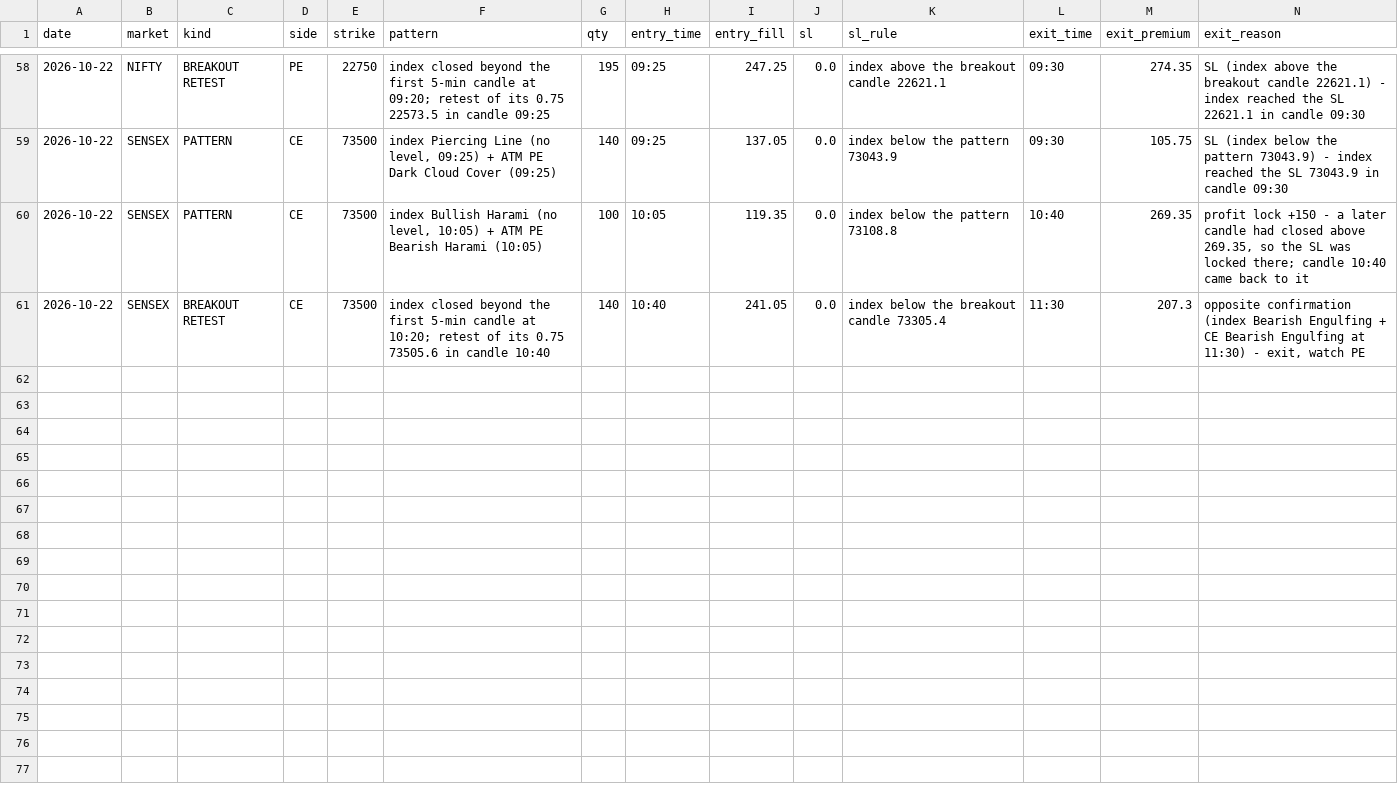
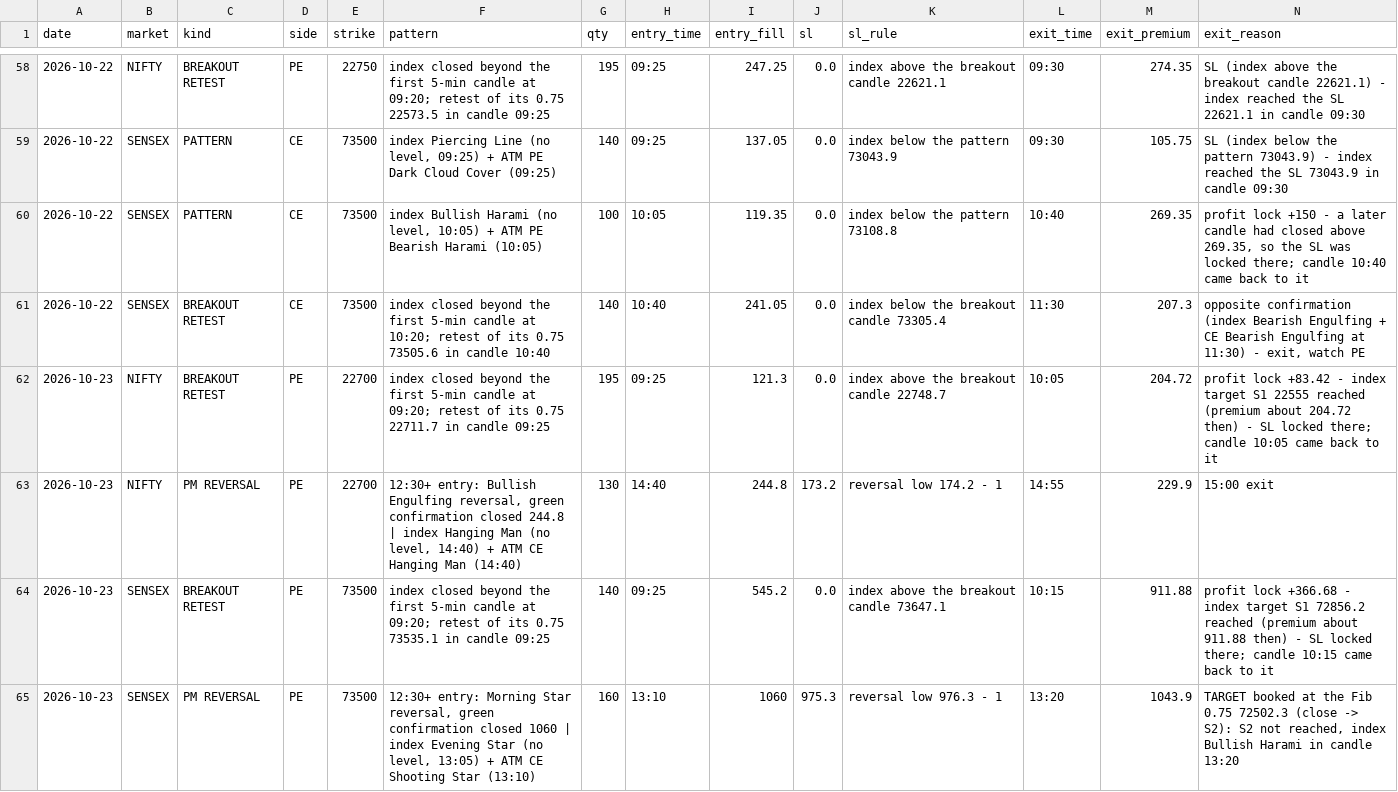
Before and after one commit to Jdingara/share_market_bava, a CSV file: history/hlc/trades.csv, drawn as a sheet; only a part is shown, gaps mark what is left out; rows hold the shown columns only; the diff names each change by its address in the sheet, - before the commit and + after, or states it on an @@ line.

```diff
--- a/history/hlc/trades.csv
+++ b/history/hlc/trades.csv
+row 62: 2026-10-23 | NIFTY | BREAKOUT RETEST | PE | 22700 | index closed beyond the first 5-min candle at 09:20; retest of its 0.75 22711.7 in candle 09:25 | 195 | 09:25 | 121.3 | 0.0 | index above the breakout candle 22748.7 | 10:05 | 204.72 | profit lock +83.42 - index target S1 22555 reached (premium about 204.72 then) - SL locked there; candle 10:05 came back to it
+row 63: 2026-10-23 | NIFTY | PM REVERSAL | PE | 22700 | 12:30+ entry: Bullish Engulfing reversal, green confirmation closed 244.8 | index Hanging Man (no level, 14:40) + ATM CE Hanging Man (14:40) | 130 | 14:40 | 244.8 | 173.2 | reversal low 174.2 - 1 | 14:55 | 229.9 | 15:00 exit
+row 64: 2026-10-23 | SENSEX | BREAKOUT RETEST | PE | 73500 | index closed beyond the first 5-min candle at 09:20; retest of its 0.75 73535.1 in candle 09:25 | 140 | 09:25 | 545.2 | 0.0 | index above the breakout candle 73647.1 | 10:15 | 911.88 | profit lock +366.68 - index target S1 72856.2 reached (premium about 911.88 then) - SL locked there; candle 10:15 came back to it
+row 65: 2026-10-23 | SENSEX | PM REVERSAL | PE | 73500 | 12:30+ entry: Morning Star reversal, green confirmation closed 1060 | index Evening Star (no level, 13:05) + ATM CE Shooting Star (13:10) | 160 | 13:10 | 1060 | 975.3 | reversal low 976.3 - 1 | 13:20 | 1043.9 | TARGET booked at the Fib 0.75 72502.3 (close -> S2): S2 not reached, index Bullish Harami in candle 13:20
```
Also changed, not shown: history/hlc/days.csv, 1 other file.
